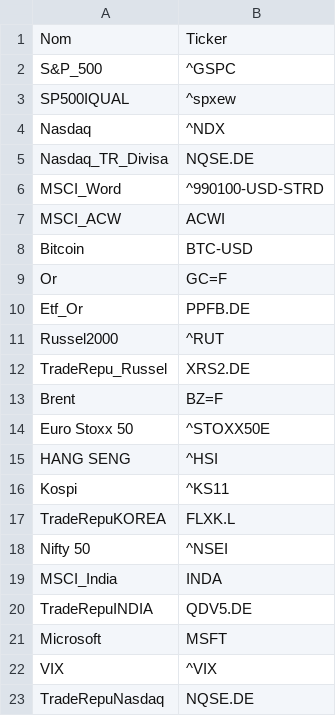
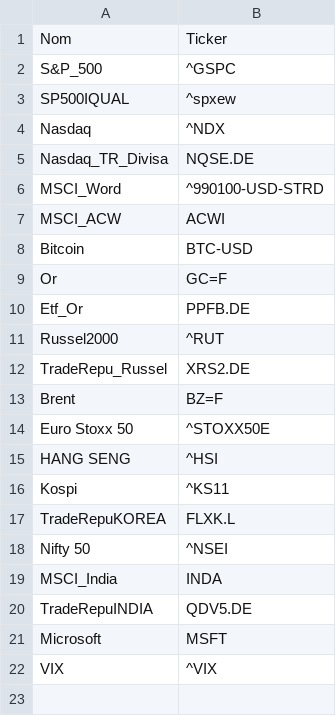
Before and after one commit to QuimEsc/ProvesInicials, a CSV file: llista_tickers.csv, drawn as a sheet.

Commit message:
Update llista_tickers.csv

```diff
--- a/llista_tickers.csv
+++ b/llista_tickers.csv
@@ -22,2 +22 @@ Microsoft,MSFT
 VIX,^VIX
-TradeRepuNasdaq,NQSE.DE
```
